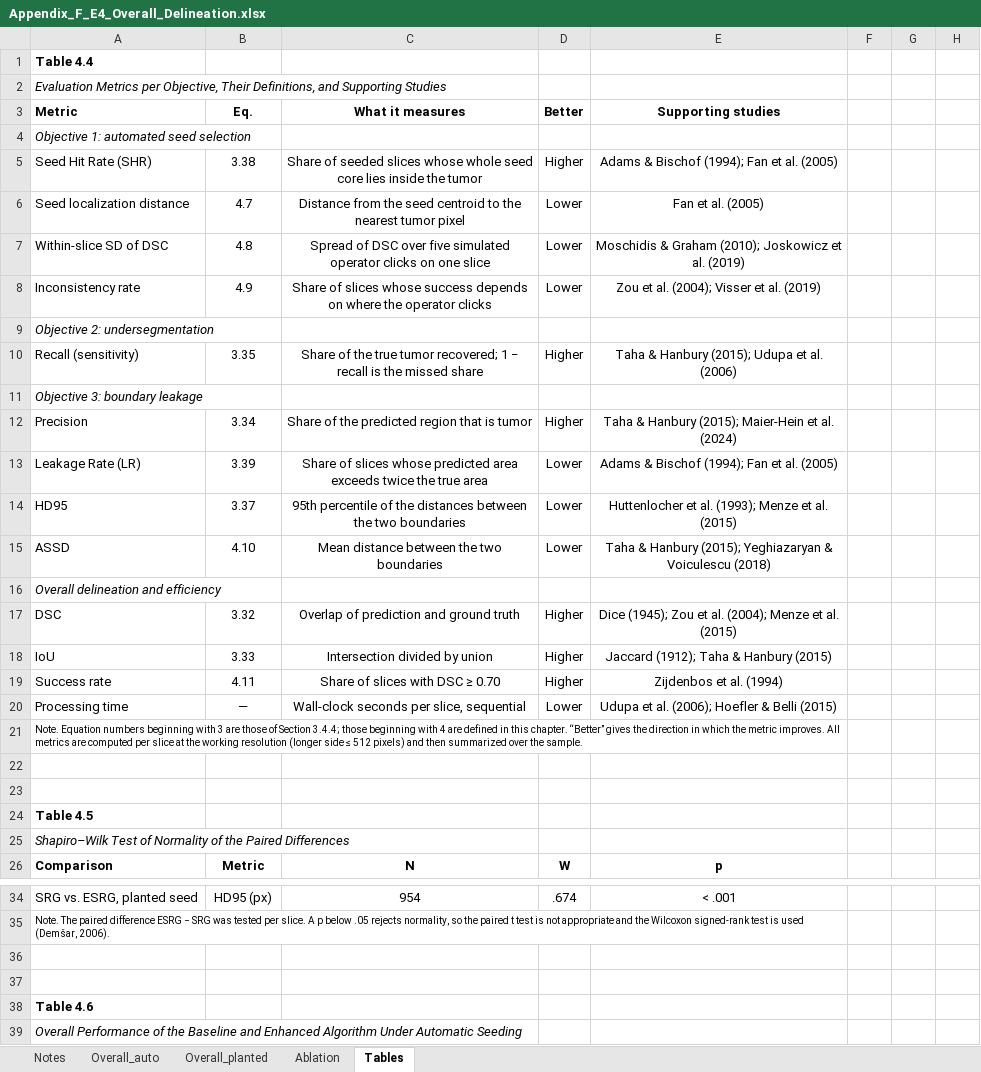
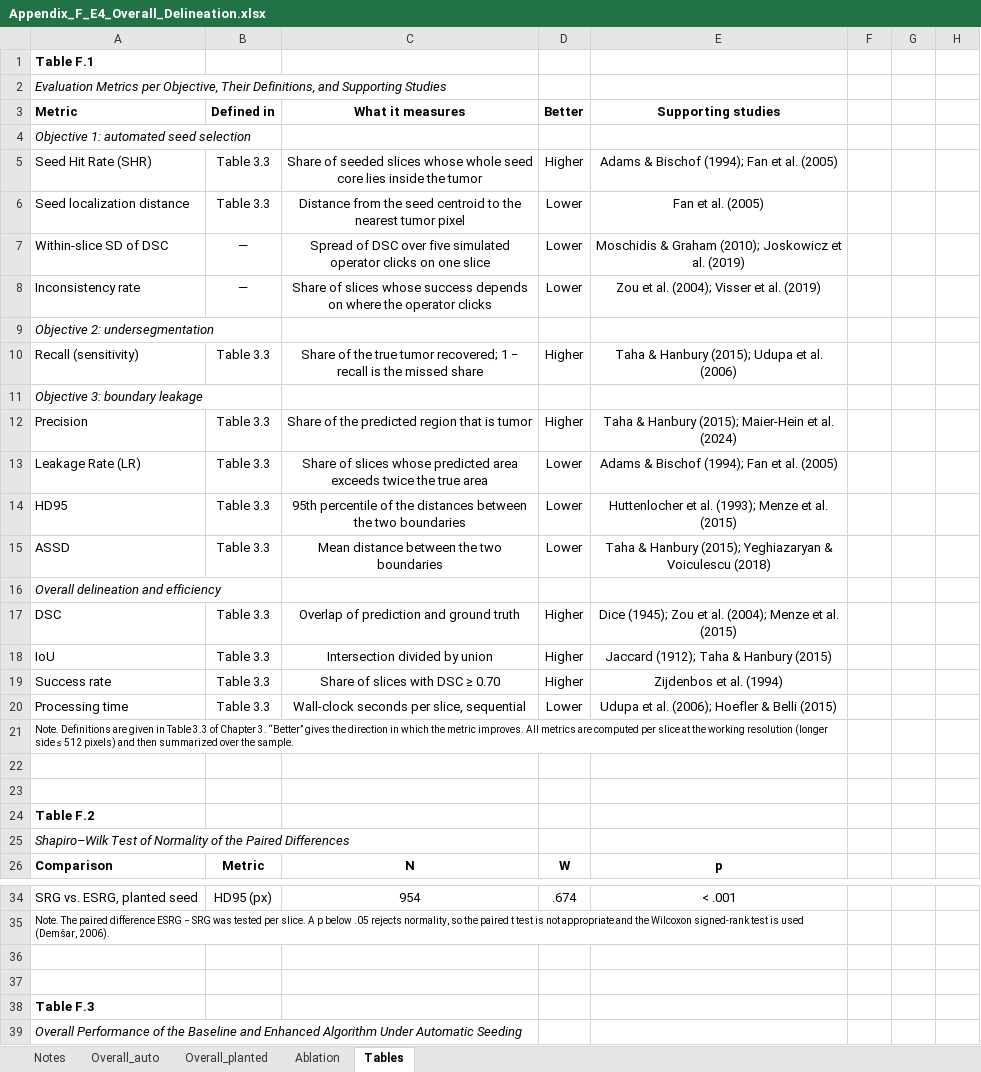
Before and after one commit to karyllealiswag/esrg, an Excel workbook: outputs/evaluation/appendix/Appendix_F_E4_Overall_Delineation.xlsx, sheet Tables, drawn as a sheet; only a part is shown, gaps mark what is left out; values as stored, in another font and other column widths than the file's, no borders; the diff covers the shown part only; the diff names each change by its address in the sheet, - before the commit and + after, or states it on an @@ line.

Commit message:
upd batch evaluation pipeline

```diff
--- a/outputs/evaluation/appendix/Appendix_F_E4_Overall_Delineation.xlsx (sheet Tables)
+++ b/outputs/evaluation/appendix/Appendix_F_E4_Overall_Delineation.xlsx (sheet Tables)
-A1 (Metric): Table 4.4
+A1 (Metric): Table F.1
-B3: Eq.
+B3: Defined in
-B5 (Defined in): 3.38
+B5 (Defined in): Table 3.3
-B6 (Defined in): 4.7
+B6 (Defined in): Table 3.3
-B7 (Defined in): 4.8
+B7 (Defined in): —
-B8 (Defined in): 4.9
+B8 (Defined in): —
-B10 (Defined in): 3.35
+B10 (Defined in): Table 3.3
-B12 (Defined in): 3.34
+B12 (Defined in): Table 3.3
-B13 (Defined in): 3.39
+B13 (Defined in): Table 3.3
-B14 (Defined in): 3.37
+B14 (Defined in): Table 3.3
-B15 (Defined in): 4.10
+B15 (Defined in): Table 3.3
-B17 (Defined in): 3.32
+B17 (Defined in): Table 3.3
-B18 (Defined in): 3.33
+B18 (Defined in): Table 3.3
-B19 (Defined in): 4.11
+B19 (Defined in): Table 3.3
-B20 (Defined in): —
+B20 (Defined in): Table 3.3
-A21 (Metric): Note. Equation numbers beginning with 3 are those of Section 3.4.4; those beginning with 4 are defined in this chapter. “Better” gives…
+A21 (Metric): Note. Definitions are given in Table 3.3 of Chapter 3. “Better” gives…
-A24 (Metric): Table 4.5
+A24 (Metric): Table F.2
-A38 (Metric): Table 4.6
+A38 (Metric): Table F.3
```
Also changed, not shown: 10 edited cells elsewhere in this sheet, sheet Notes, outputs/evaluation/appendix/Appendix_B_E1_Seed_Selection.xlsx, outputs/evaluation/appendix/Appendix_C_E5_Failure_Attribution.xlsx, 17 other files.
